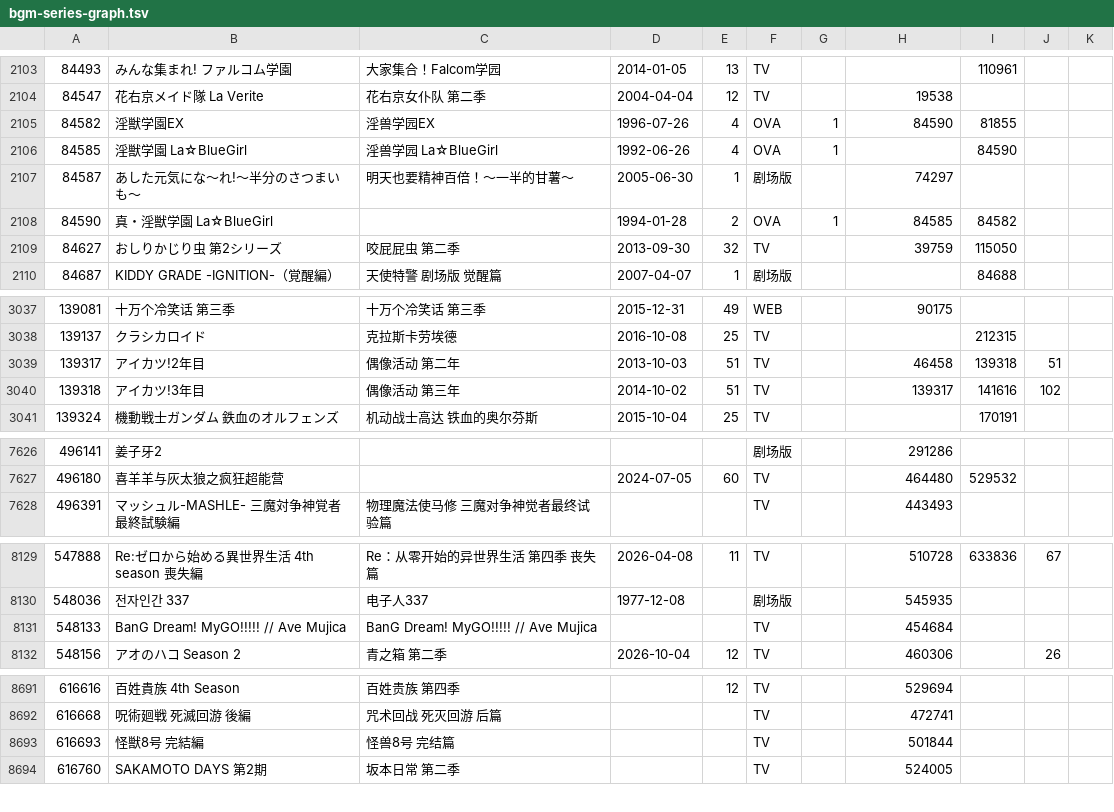
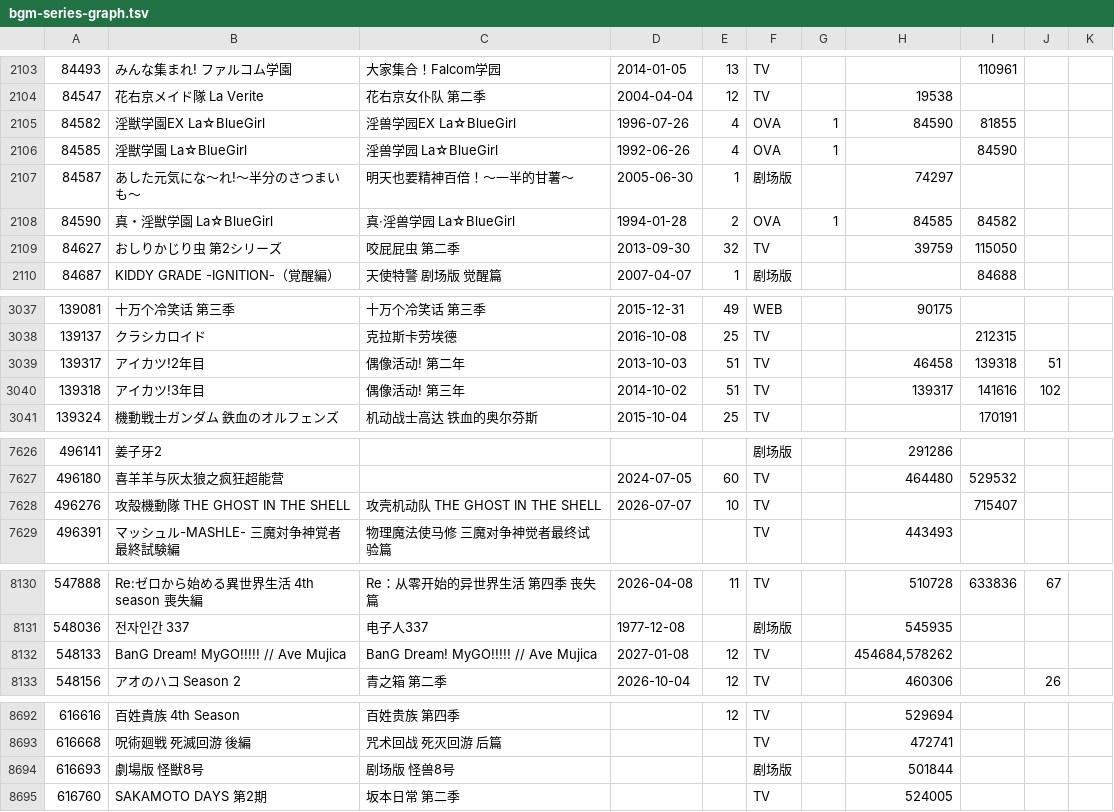
Before and after one commit to GrahamZen/bangumi-sequel-seasons, a TSV file: bgm-series-graph.tsv, drawn as a sheet; only a part is shown, gaps mark what is left out; the diff covers the shown part only.

```diff
--- a/bgm-series-graph.tsv
+++ b/bgm-series-graph.tsv
@@ -2104,6 +2104,6 @@
 84547	花右京メイド隊 La Verite	花右京女仆队 第二季	2004-04-04	12	TV		19538			
-84582	淫獣学園EX	淫兽学园EX	1996-07-26	4	OVA	1	84590	81855		
+84582	淫獣学園EX La☆BlueGirl	淫兽学园EX La☆BlueGirl	1996-07-26	4	OVA	1	84590	81855		
 84585	淫獣学園 La☆BlueGirl	淫兽学园 La☆BlueGirl	1992-06-26	4	OVA	1		84590		
 84587	あした元気にな～れ!～半分のさつまいも～	明天也要精神百倍！～一半的甘薯～	2005-06-30	1	剧场版		74297			
-84590	真・淫獣学園 La☆BlueGirl		1994-01-28	2	OVA	1	84585	84582		
+84590	真・淫獣学園 La☆BlueGirl	真·淫兽学园 La☆BlueGirl	1994-01-28	2	OVA	1	84585	84582		
 84627	おしりかじり虫 第2シリーズ	咬屁屁虫 第二季	2013-09-30	32	TV		39759	115050		
@@ -3038,4 +3038,4 @@
 139137	クラシカロイド	克拉斯卡劳埃德	2016-10-08	25	TV			212315		
-139317	アイカツ!2年目	偶像活动 第二年	2013-10-03	51	TV		46458	139318	51	
-139318	アイカツ!3年目	偶像活动 第三年	2014-10-02	51	TV		139317	141616	102	
+139317	アイカツ!2年目	偶像活动! 第二年	2013-10-03	51	TV		46458	139318	51	
+139318	アイカツ!3年目	偶像活动! 第三年	2014-10-02	51	TV		139317	141616	102	
 139324	機動戦士ガンダム 鉄血のオルフェンズ	机动战士高达 铁血的奥尔芬斯	2015-10-04	25	TV			170191		
@@ -7627,2 +7627,3 @@
 496180	喜羊羊与灰太狼之疯狂超能营		2024-07-05	60	TV		464480	529532		
+496276	攻殻機動隊 THE GHOST IN THE SHELL	攻壳机动队 THE GHOST IN THE SHELL	2026-07-07	10	TV			715407		
 496391	マッシュル-MASHLE- 三魔対争神覚者最終試験編	物理魔法使马修 三魔对争神觉者最终试验篇			TV		443493			
@@ -8130,3 +8131,3 @@
 548036	전자인간 337	电子人337	1977-12-08		剧场版		545935			
-548133	BanG Dream! MyGO!!!!! // Ave Mujica	BanG Dream! MyGO!!!!! // Ave Mujica			TV		454684			
+548133	BanG Dream! MyGO!!!!! // Ave Mujica	BanG Dream! MyGO!!!!! // Ave Mujica	2027-01-08	12	TV		454684,578262			
 548156	アオのハコ Season 2	青之箱 第二季	2026-10-04	12	TV		460306		26	
@@ -8692,3 +8693,3 @@
 616668	呪術廻戦 死滅回游 後編	咒术回战 死灭回游 后篇			TV		472741			
-616693	怪獣8号 完結編	怪兽8号 完结篇			TV		501844			
+616693	劇場版 怪獣8号	剧场版 怪兽8号			剧场版		501844			
 616760	SAKAMOTO DAYS 第2期	坂本日常 第二季			TV		524005			
```
Also changed, not shown: 17 added rows and 40 edited cells elsewhere in this file, bgm-sequel-seasons.tsv, 1 other file.
